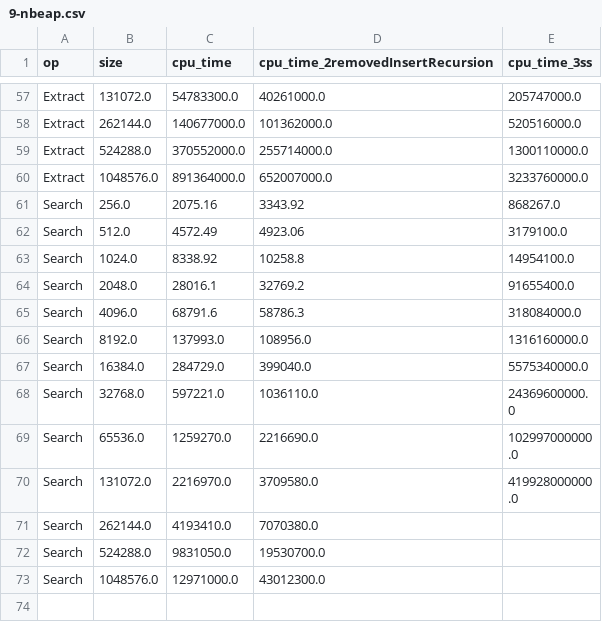
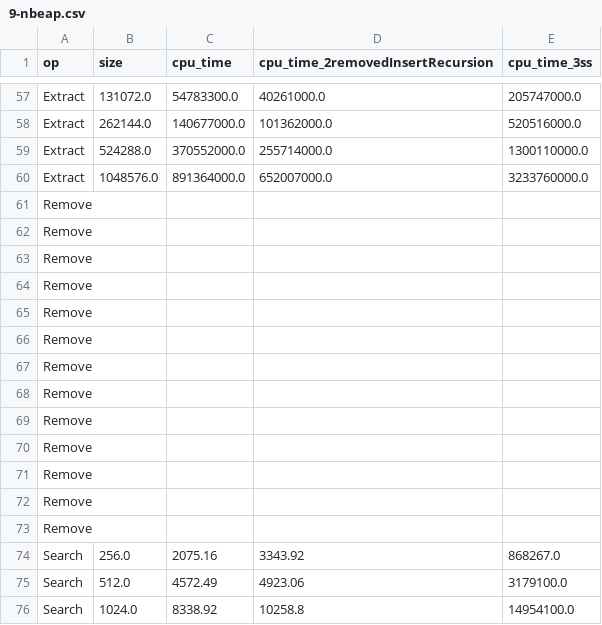
Before and after one commit to lanre01/Dissertation, a CSV file: Dissertation/bench_results_cache/9-nbeap.csv, drawn as a sheet; only a part is shown, gaps mark what is left out; the shorter side is filled out with more unchanged rows; the diff names each change by its address in the sheet, - before the commit and + after, or states it on an @@ line.

```diff
--- a/Dissertation/bench_results_cache/9-nbeap.csv
+++ b/Dissertation/bench_results_cache/9-nbeap.csv
+row 61: Remove
+row 62: Remove
+row 63: Remove
+row 64: Remove
+row 65: Remove
+row 66: Remove
+row 67: Remove
+row 68: Remove
+row 69: Remove
+row 70: Remove
+row 71: Remove
+row 72: Remove
+row 73: Remove
```
Also changed, not shown: Dissertation/bench_results_cache/2-nbeap.csv, Dissertation/bench_results_cache/3-nbeap.csv, 9 other files.
